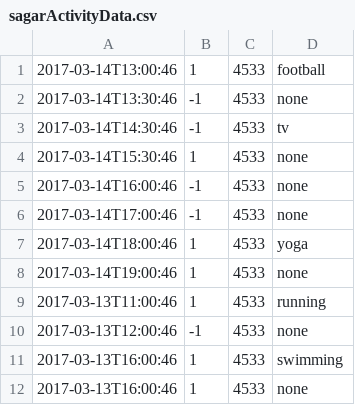
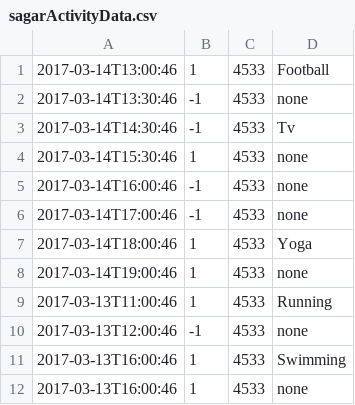
Before and after one commit to timkchan/Hotei, a CSV file: Hotei/Hotei/sagarActivityData.csv, drawn as a sheet.

```diff
--- a/Hotei/Hotei/sagarActivityData.csv
+++ b/Hotei/Hotei/sagarActivityData.csv
@@ -1,4 +1,4 @@
-2017-03-14T13:00:46	1	4533	football
+2017-03-14T13:00:46	1	4533	Football
 2017-03-14T13:30:46	-1	4533	none
-2017-03-14T14:30:46	-1	4533	tv
+2017-03-14T14:30:46	-1	4533	Tv
 2017-03-14T15:30:46	1	4533	none
@@ -6,7 +6,7 @@
 2017-03-14T17:00:46	-1	4533	none
-2017-03-14T18:00:46	1	4533	yoga
+2017-03-14T18:00:46	1	4533	Yoga
 2017-03-14T19:00:46	1	4533	none
-2017-03-13T11:00:46	1	4533	running
+2017-03-13T11:00:46	1	4533	Running
 2017-03-13T12:00:46	-1	4533	none
-2017-03-13T16:00:46	1	4533	swimming
+2017-03-13T16:00:46	1	4533	Swimming
 2017-03-13T16:00:46	1	4533	none
```
Also changed, not shown: 2 other files.
